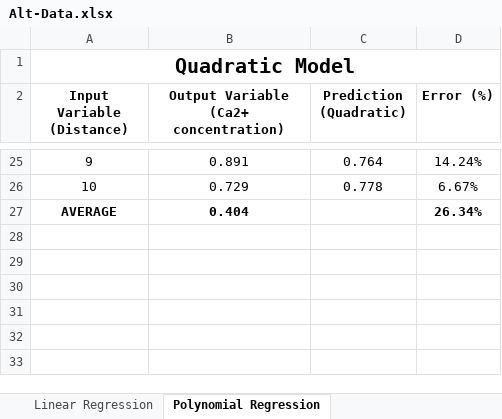
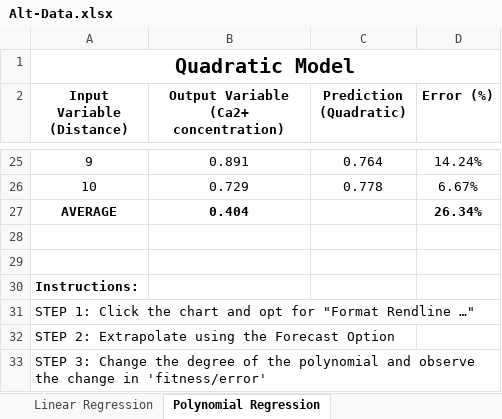
Before and after one commit to aalok-thakkar/aalok-thakkar.github.io, an Excel workbook: Alt-Data.xlsx, sheet Polynomial Regression, drawn as a sheet; only a part is shown, gaps mark what is left out; values as stored, in another font and other column widths than the file's, no borders; charts and pictures not drawn; the diff names each change by its address in the sheet, - before the commit and + after, or states it on an @@ line.

```diff
--- a/Alt-Data.xlsx (sheet Polynomial Regression)
+++ b/Alt-Data.xlsx (sheet Polynomial Regression)
+row 28: (empty)
+row 29: (empty)
+row 30: Instructions:
+row 31: STEP 1: Click the chart and opt for "Format Rendline …"
+row 32: STEP 2: Extrapolate using the Forecast Option
+row 33: STEP 3: Change the degree of the polynomial and observe the change in 'fitness/error'
```
Also changed, not shown: sheet Linear Regression, sheet Guassian Random Fields, 1 other file.
